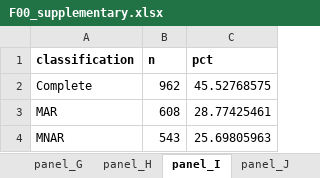
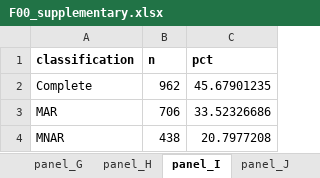
Before and after one commit to Dustyn-T-Lewis/YvO_2026, an Excel workbook: 04_Figures/F00/c_data/F00_supplementary.xlsx, sheet panel_I, drawn as a sheet; values as stored, in another font and other column widths than the file's, no borders; the diff names each change by its address in the sheet, - before the commit and + after, or states it on an @@ line.

```diff
--- a/04_Figures/F00/c_data/F00_supplementary.xlsx (sheet panel_I)
+++ b/04_Figures/F00/c_data/F00_supplementary.xlsx (sheet panel_I)
-C2 (pct): 45.52768575
+C2 (pct): 45.67901235
-B3 (n): 608
+B3 (n): 706
-C3 (pct): 28.77425461
+C3 (pct): 33.52326686
-B4 (n): 543
+B4 (n): 438
-C4 (pct): 25.69805963
+C4 (pct): 20.7977208
```
Also changed, not shown: sheet panel_E, sheet panel_L, sheet panel_H, sheet panel_D, sheet panel_C, sheet panel_M, 4 more sheets, other sheet tabs, 20 other files.
